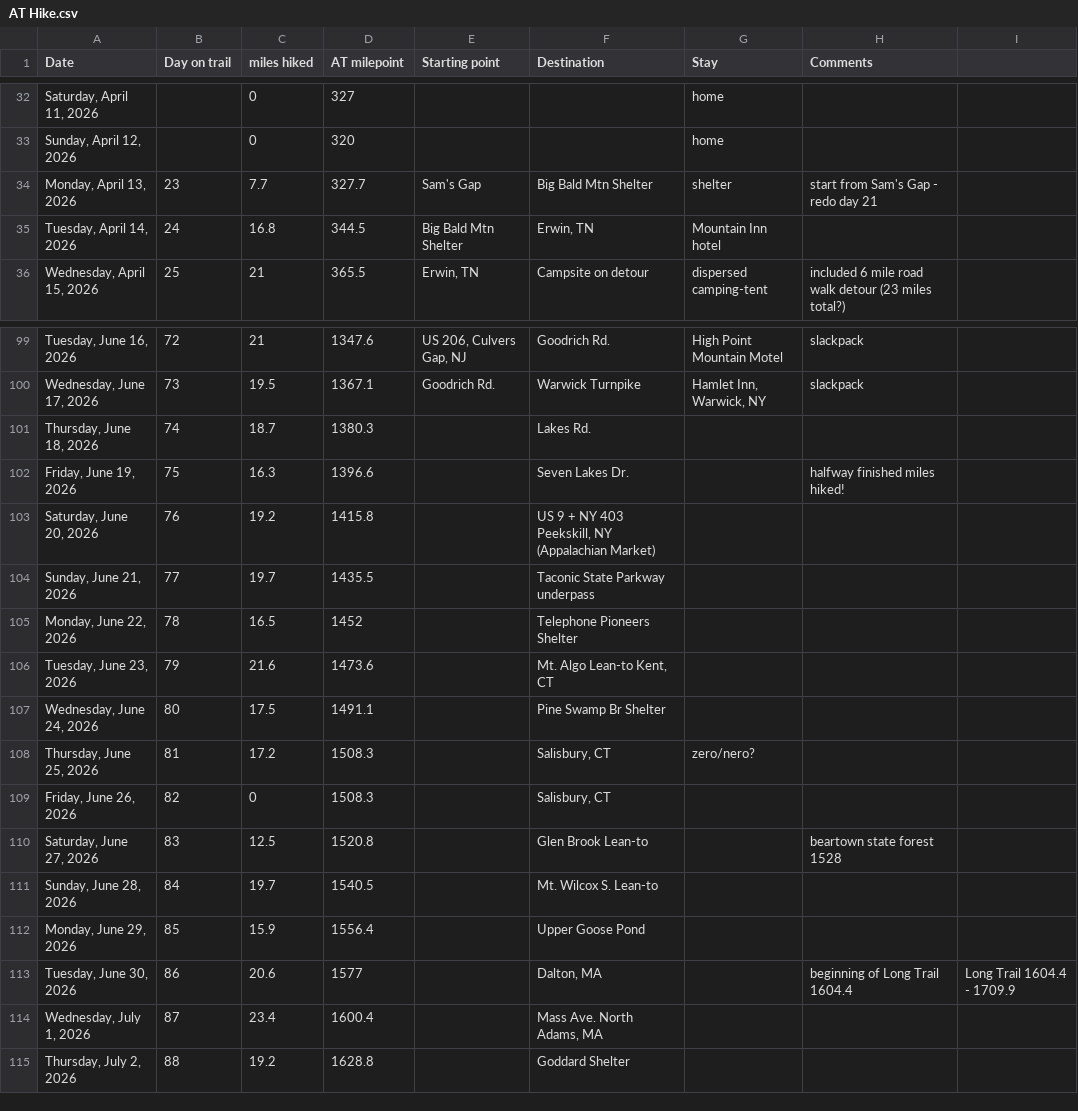
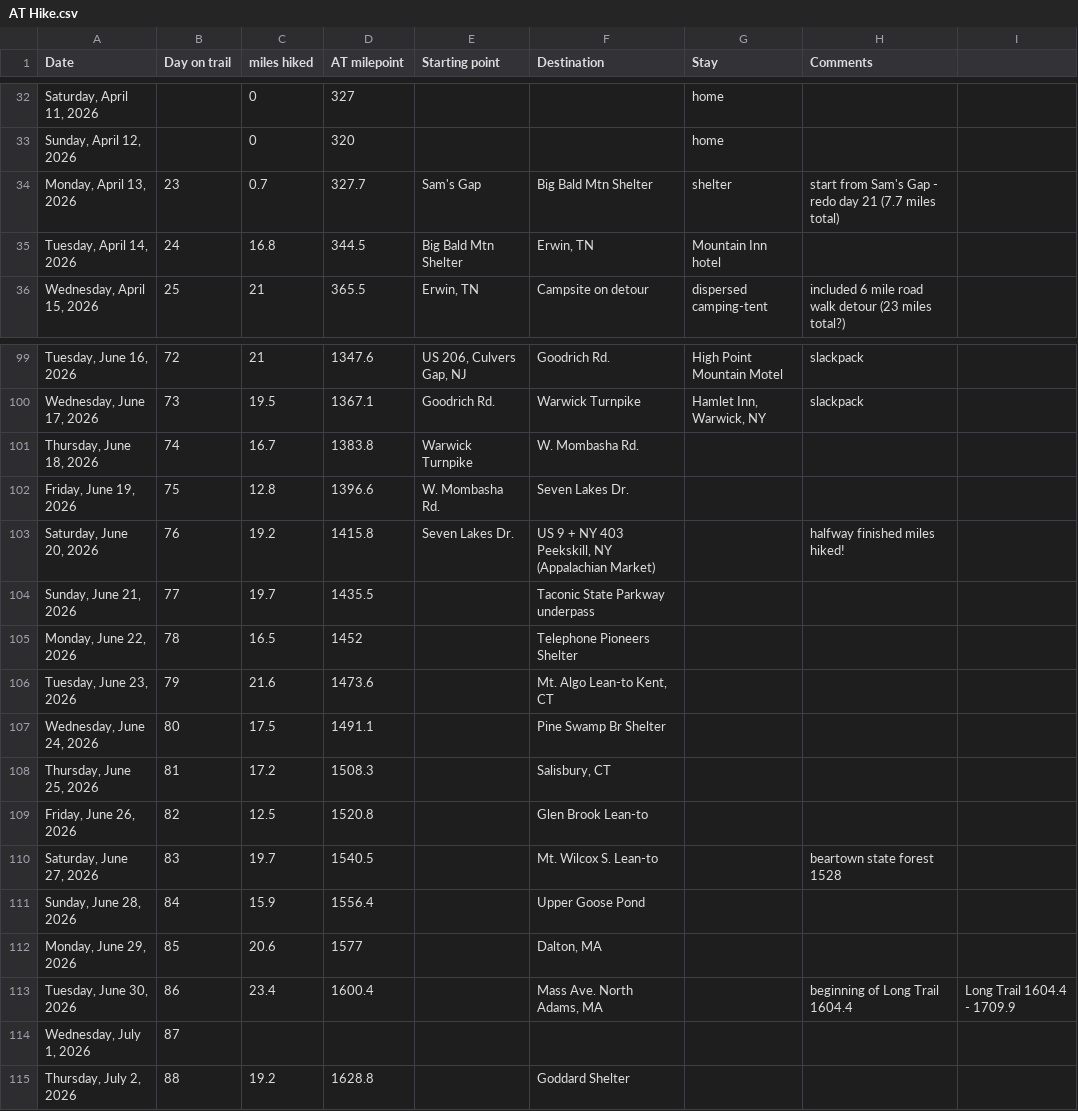
Before and after one commit to tlambert44/at-hike, a CSV file: AT Hike.csv, drawn as a sheet; only a part is shown, gaps mark what is left out.

Commit message:
Add files via upload

```diff
--- a/AT Hike.csv
+++ b/AT Hike.csv
@@ -33,3 +33,3 @@
 "Sunday, April 12, 2026",,0,320,,,home,,
-"Monday, April 13, 2026",23,7.7,327.7,Sam's Gap,Big Bald Mtn Shelter,shelter,start from Sam's Gap - redo day 21,
+"Monday, April 13, 2026",23,0.7,327.7,Sam's Gap,Big Bald Mtn Shelter,shelter,start from Sam's Gap - redo day 21 (7.7 miles total),
 "Tuesday, April 14, 2026",24,16.8,344.5,Big Bald Mtn Shelter,"Erwin, TN",Mountain Inn hotel,,
@@ -100,5 +100,5 @@
 "Wednesday, June 17, 2026",73,19.5,1367.1,Goodrich Rd.,Warwick Turnpike,"Hamlet Inn, Warwick, NY",slackpack,
-"Thursday, June 18, 2026",74,18.7,1380.3,,Lakes Rd.,,,
-"Friday, June 19, 2026",75,16.3,1396.6,,Seven Lakes Dr.,,halfway finished miles hiked!,
-"Saturday, June 20, 2026",76,19.2,1415.8,,"US 9 + NY 403 Peekskill, NY (Appalachian Market)",,,
+"Thursday, June 18, 2026",74,16.7,1383.8,Warwick Turnpike,W. Mombasha Rd.,,,
+"Friday, June 19, 2026",75,12.8,1396.6,W. Mombasha Rd.,Seven Lakes Dr.,,,
+"Saturday, June 20, 2026",76,19.2,1415.8,Seven Lakes Dr.,"US 9 + NY 403 Peekskill, NY (Appalachian Market)",,halfway finished miles hiked!,
 "Sunday, June 21, 2026",77,19.7,1435.5,,Taconic State Parkway underpass,,,
@@ -107,9 +107,9 @@
 "Wednesday, June 24, 2026",80,17.5,1491.1,,Pine Swamp Br Shelter,,,
-"Thursday, June 25, 2026",81,17.2,1508.3,,"Salisbury, CT",zero/nero?,,
-"Friday, June 26, 2026",82,0,1508.3,,"Salisbury, CT",,,
-"Saturday, June 27, 2026",83,12.5,1520.8,,Glen Brook Lean-to,,beartown state forest 1528,
-"Sunday, June 28, 2026",84,19.7,1540.5,,Mt. Wilcox S. Lean-to,,,
-"Monday, June 29, 2026",85,15.9,1556.4,,Upper Goose Pond,,,
-"Tuesday, June 30, 2026",86,20.6,1577,,"Dalton, MA",,beginning of Long Trail 1604.4,Long Trail 1604.4 - 1709.9
-"Wednesday, July 1, 2026",87,23.4,1600.4,,"Mass Ave. North Adams, MA",,,
+"Thursday, June 25, 2026",81,17.2,1508.3,,"Salisbury, CT",,,
+"Friday, June 26, 2026",82,12.5,1520.8,,Glen Brook Lean-to,,,
+"Saturday, June 27, 2026",83,19.7,1540.5,,Mt. Wilcox S. Lean-to,,beartown state forest 1528,
+"Sunday, June 28, 2026",84,15.9,1556.4,,Upper Goose Pond,,,
+"Monday, June 29, 2026",85,20.6,1577,,"Dalton, MA",,,
+"Tuesday, June 30, 2026",86,23.4,1600.4,,"Mass Ave. North Adams, MA",,beginning of Long Trail 1604.4,Long Trail 1604.4 - 1709.9
+"Wednesday, July 1, 2026",87,,,,,,,
 "Thursday, July 2, 2026",88,19.2,1628.8,,Goddard Shelter,,,
```
